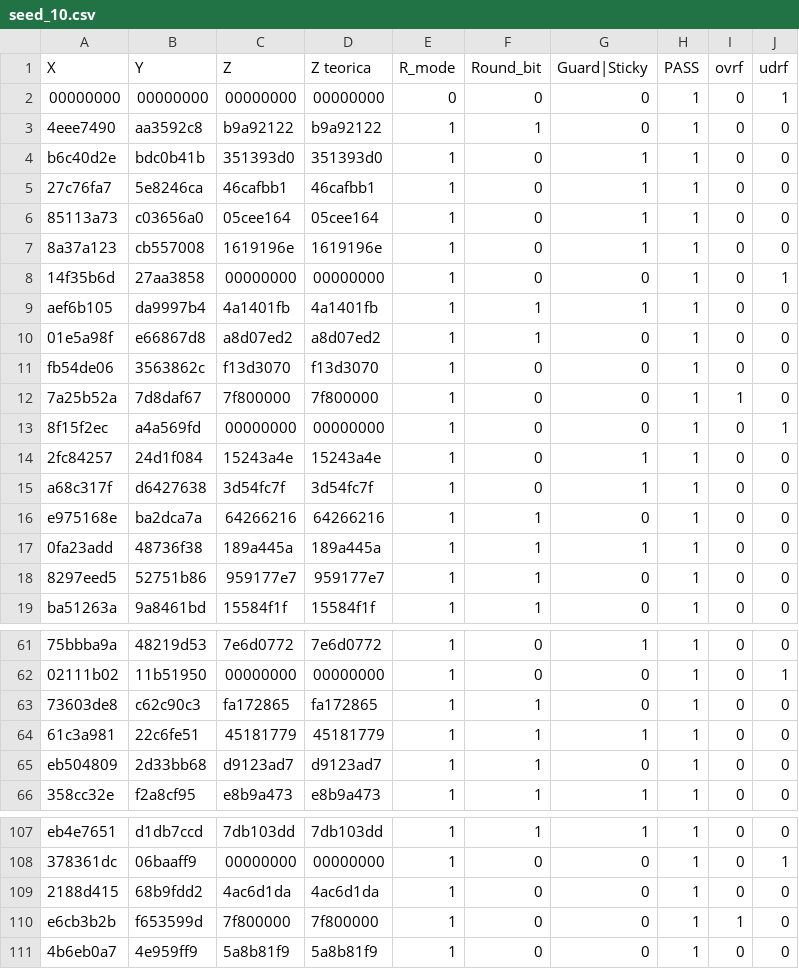
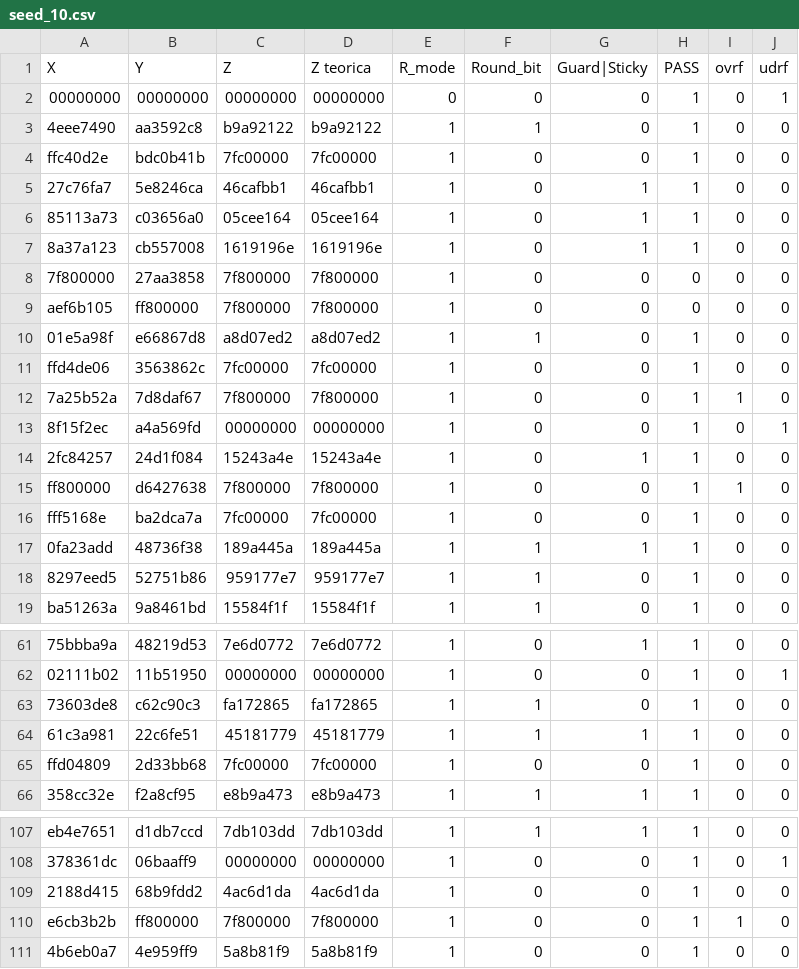
Before and after one commit to David-Badilla/proyecto2_verificacion, a CSV file: CSV_salidas/r_mode_1/seed_10.csv, drawn as a sheet; only a part is shown, gaps mark what is left out; the diff covers the shown part only; the diff names each change by its address in the sheet, - before the commit and + after, or states it on an @@ line.

```diff
--- a/CSV_salidas/r_mode_1/seed_10.csv
+++ b/CSV_salidas/r_mode_1/seed_10.csv
-A4 (X): b6c40d2e
+A4 (X): ffc40d2e
-C4 (Z): 351393d0
+C4 (Z): 7fc00000
-D4 (Z teorica): 351393d0
+D4 (Z teorica): 7fc00000
-G4 (Guard|Sticky): 1
+G4 (Guard|Sticky): 0
-A8 (X): 14f35b6d
+A8 (X): 7f800000
-C8 (Z): 00000000
+C8 (Z): 7f800000
-D8 (Z teorica): 00000000
+D8 (Z teorica): 7f800000
-H8:H9 (PASS): 1
+H8:H9 (PASS): 0
-J8 (udrf): 1
+J8 (udrf): 0
-B9 (Y): da9997b4
+B9 (Y): ff800000
-C9 (Z): 4a1401fb
+C9 (Z): 7f800000
-D9 (Z teorica): 4a1401fb
+D9 (Z teorica): 7f800000
-F9 (Round_bit): 1
+F9 (Round_bit): 0
-G9 (Guard|Sticky): 1
+G9 (Guard|Sticky): 0
-A11 (X): fb54de06
+A11 (X): ffd4de06
-C11 (Z): f13d3070
+C11 (Z): 7fc00000
-D11 (Z teorica): f13d3070
+D11 (Z teorica): 7fc00000
-A15 (X): a68c317f
+A15 (X): ff800000
-C15 (Z): 3d54fc7f
+C15 (Z): 7f800000
-D15 (Z teorica): 3d54fc7f
+D15 (Z teorica): 7f800000
-G15 (Guard|Sticky): 1
+G15 (Guard|Sticky): 0
-I15 (ovrf): 0
+I15 (ovrf): 1
-A16 (X): e975168e
+A16 (X): fff5168e
-C16 (Z): 64266216
+C16 (Z): 7fc00000
-D16 (Z teorica): 64266216
+D16 (Z teorica): 7fc00000
-F16 (Round_bit): 1
+F16 (Round_bit): 0
-A65 (X): eb504809
+A65 (X): ffd04809
-C65 (Z): d9123ad7
+C65 (Z): 7fc00000
-D65 (Z teorica): d9123ad7
+D65 (Z teorica): 7fc00000
-F65 (Round_bit): 1
+F65 (Round_bit): 0
-B110 (Y): f653599d
+B110 (Y): ff800000
```
Also changed, not shown: 4 added rows, 4 removed rows and 85 edited cells elsewhere in this file, CSV_salidas/r_mode_0/seed_1.csv, CSV_salidas/r_mode_0/seed_4.csv, 19 other files.
